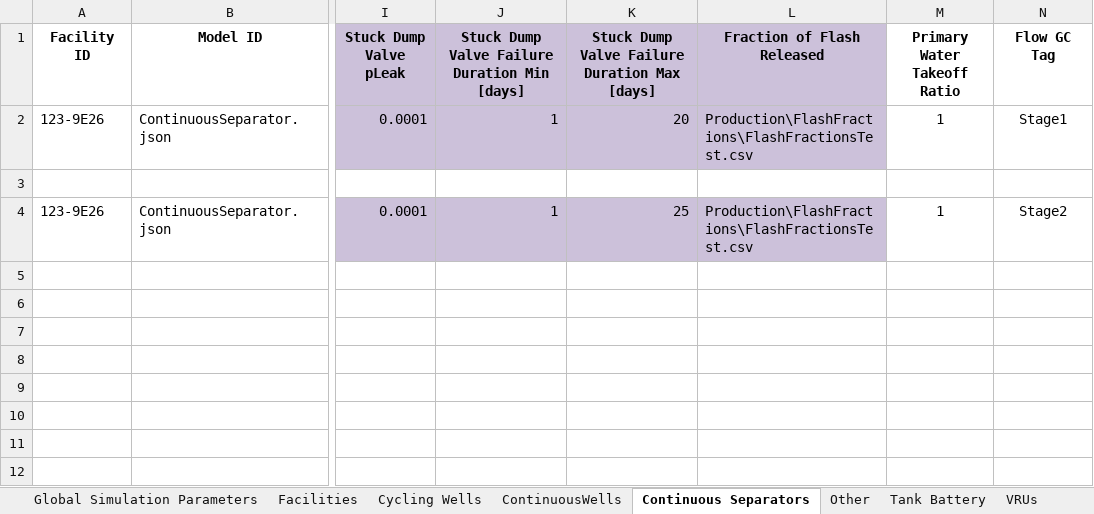
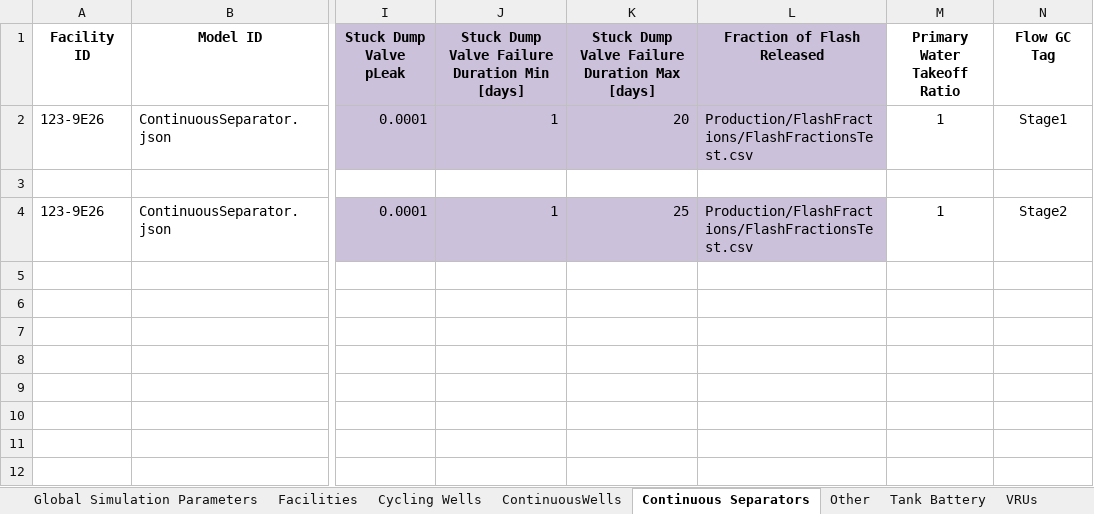
Before and after one commit to CSU-METEC/MAES, an Excel workbook: input/Studies/MEET2/WellsFlareTest.xlsx, sheet Continuous Separators, drawn as a sheet; only a part is shown, gaps mark what is left out; values as stored, in another font and other column widths than the file's, no borders; the diff names each change by its address in the sheet, - before the commit and + after, or states it on an @@ line.

```diff
--- a/input/Studies/MEET2/WellsFlareTest.xlsx (sheet Continuous Separators)
+++ b/input/Studies/MEET2/WellsFlareTest.xlsx (sheet Continuous Separators)
-L2 (Fraction of Flash Released): Production\FlashFractions\FlashFractionsTest.csv
+L2 (Fraction of Flash Released): Production/FlashFractions/FlashFractionsTest.csv
-L4 (Fraction of Flash Released): Production\FlashFractions\FlashFractionsTest.csv
+L4 (Fraction of Flash Released): Production/FlashFractions/FlashFractionsTest.csv
```
Also changed, not shown: sheet Facilities, sheet Global Simulation Parameters, sheet Tank Battery, formulas that keep their value, input/Studies/MEET2/AllEquipment.xlsx, input/Studies/MEET2/CompOverload.xlsx, 10 other files.
